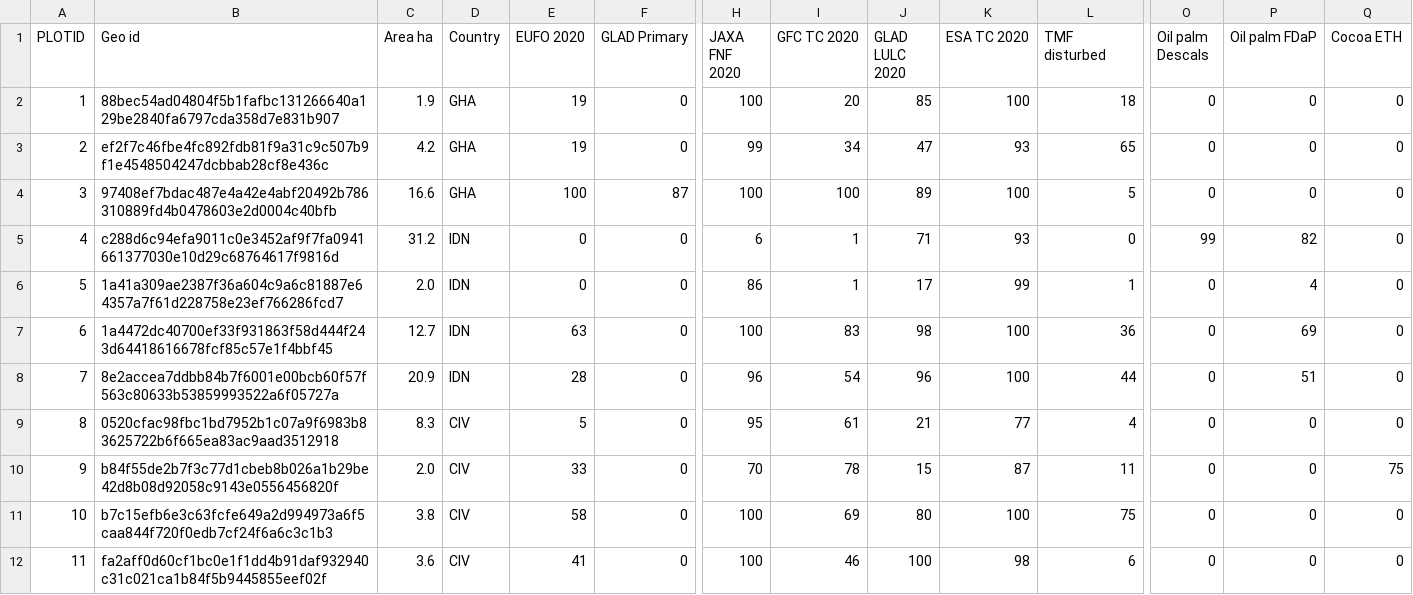
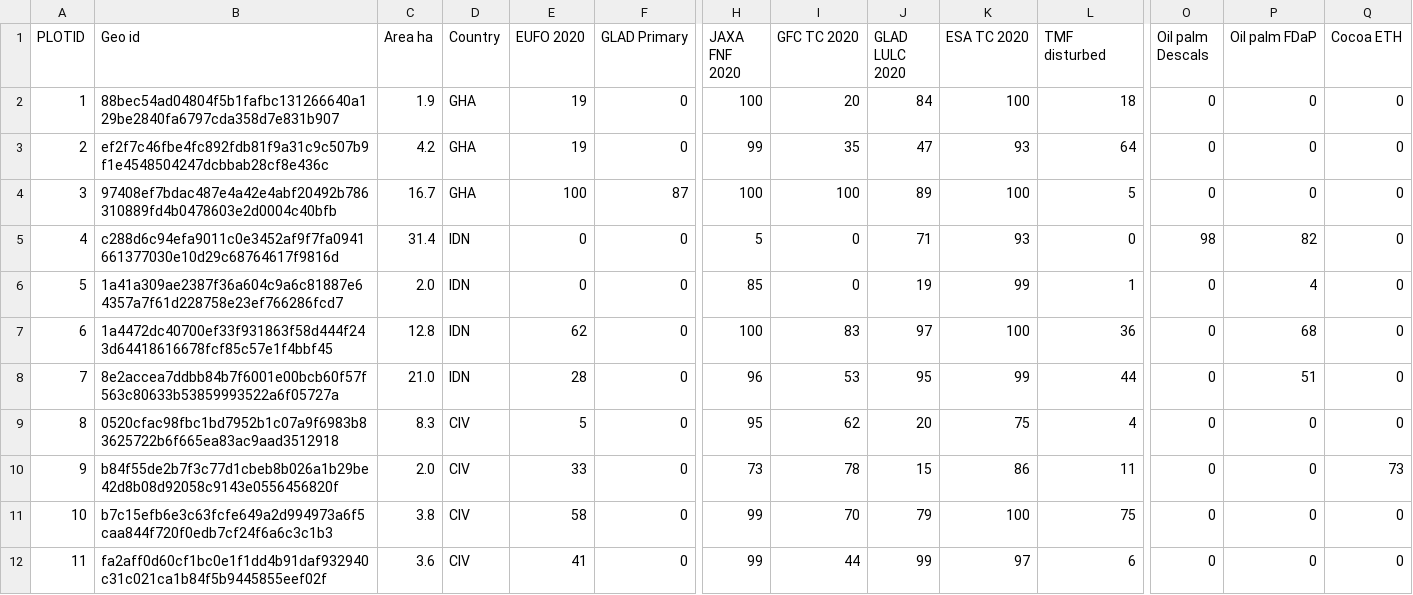
Before and after one commit to forestdatapartnership/whisp, a CSV file: alt_whisp_output_table.csv, drawn as a sheet; only a part is shown, gaps mark what is left out; the diff names each change by its address in the sheet, - before the commit and + after, or states it on an @@ line.

```diff
--- a/alt_whisp_output_table.csv
+++ b/alt_whisp_output_table.csv
-J2 (GLAD LULC 2020): 85
+J2 (GLAD LULC 2020): 84
-I3 (GFC TC 2020): 34
+I3 (GFC TC 2020): 35
-L3 (TMF disturbed): 65
+L3 (TMF disturbed): 64
-C4 (Area ha): 16.6
+C4 (Area ha): 16.7
-C5 (Area ha): 31.2
+C5 (Area ha): 31.4
-H5 (JAXA FNF 2020): 6
+H5 (JAXA FNF 2020): 5
-I5:I6 (GFC TC 2020): 1
+I5:I6 (GFC TC 2020): 0
-O5 (Oil palm Descals): 99
+O5 (Oil palm Descals): 98
-H6 (JAXA FNF 2020): 86
+H6 (JAXA FNF 2020): 85
-J6 (GLAD LULC 2020): 17
+J6 (GLAD LULC 2020): 19
-C7 (Area ha): 12.7
+C7 (Area ha): 12.8
-E7 (EUFO 2020): 63
+E7 (EUFO 2020): 62
-J7 (GLAD LULC 2020): 98
+J7 (GLAD LULC 2020): 97
-P7 (Oil palm FDaP): 69
+P7 (Oil palm FDaP): 68
-C8 (Area ha): 20.9
+C8 (Area ha): 21.0
-I8 (GFC TC 2020): 54
+I8 (GFC TC 2020): 53
-J8 (GLAD LULC 2020): 96
+J8 (GLAD LULC 2020): 95
-K8 (ESA TC 2020): 100
+K8 (ESA TC 2020): 99
-I9 (GFC TC 2020): 61
+I9 (GFC TC 2020): 62
-J9 (GLAD LULC 2020): 21
+J9 (GLAD LULC 2020): 20
-K9 (ESA TC 2020): 77
+K9 (ESA TC 2020): 75
-H10 (JAXA FNF 2020): 70
+H10 (JAXA FNF 2020): 73
-K10 (ESA TC 2020): 87
+K10 (ESA TC 2020): 86
-Q10 (Cocoa ETH): 75
+Q10 (Cocoa ETH): 73
-H11:H12 (JAXA FNF 2020): 100
+H11:H12 (JAXA FNF 2020): 99
-I11 (GFC TC 2020): 69
+I11 (GFC TC 2020): 70
-J11 (GLAD LULC 2020): 80
+J11 (GLAD LULC 2020): 79
-I12 (GFC TC 2020): 46
+I12 (GFC TC 2020): 44
-J12 (GLAD LULC 2020): 100
+J12 (GLAD LULC 2020): 99
-K12 (ESA TC 2020): 98
+K12 (ESA TC 2020): 97
```
Also changed, not shown: 6 other files.
